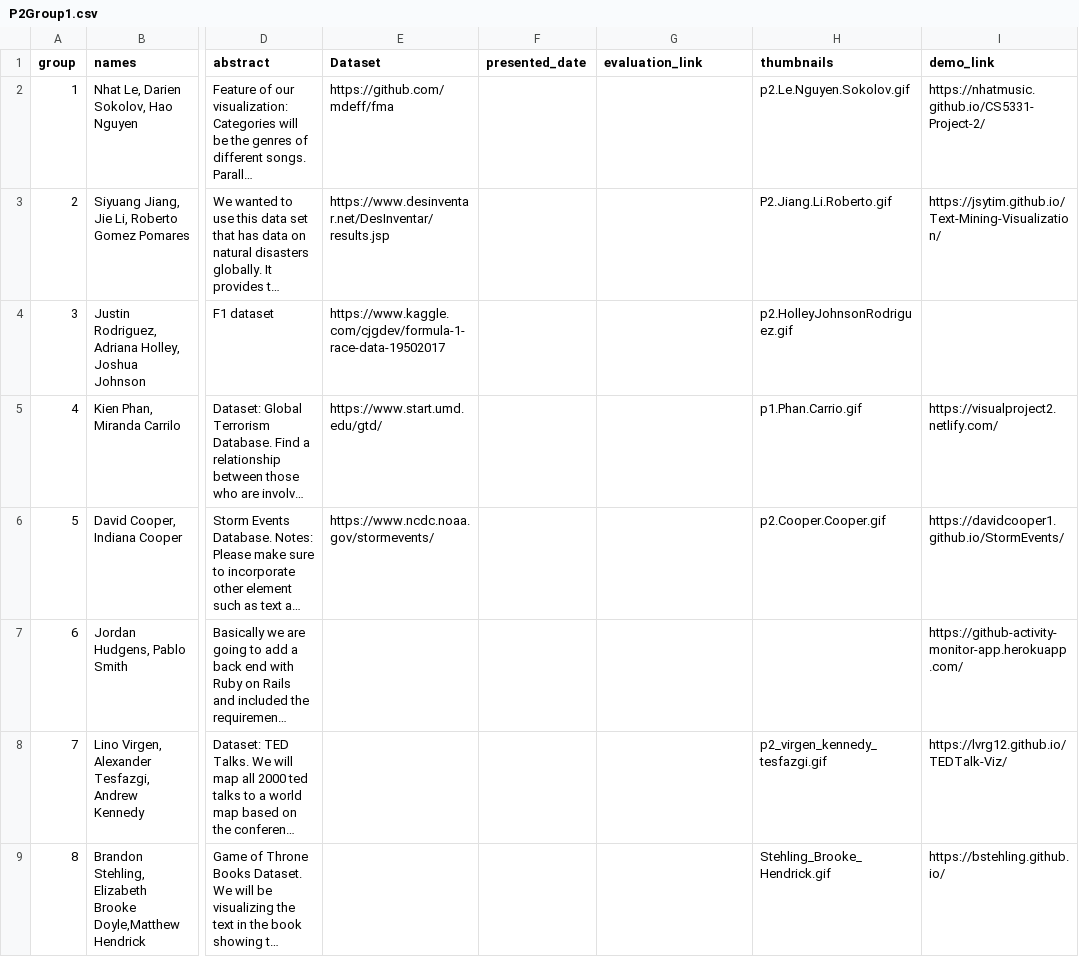
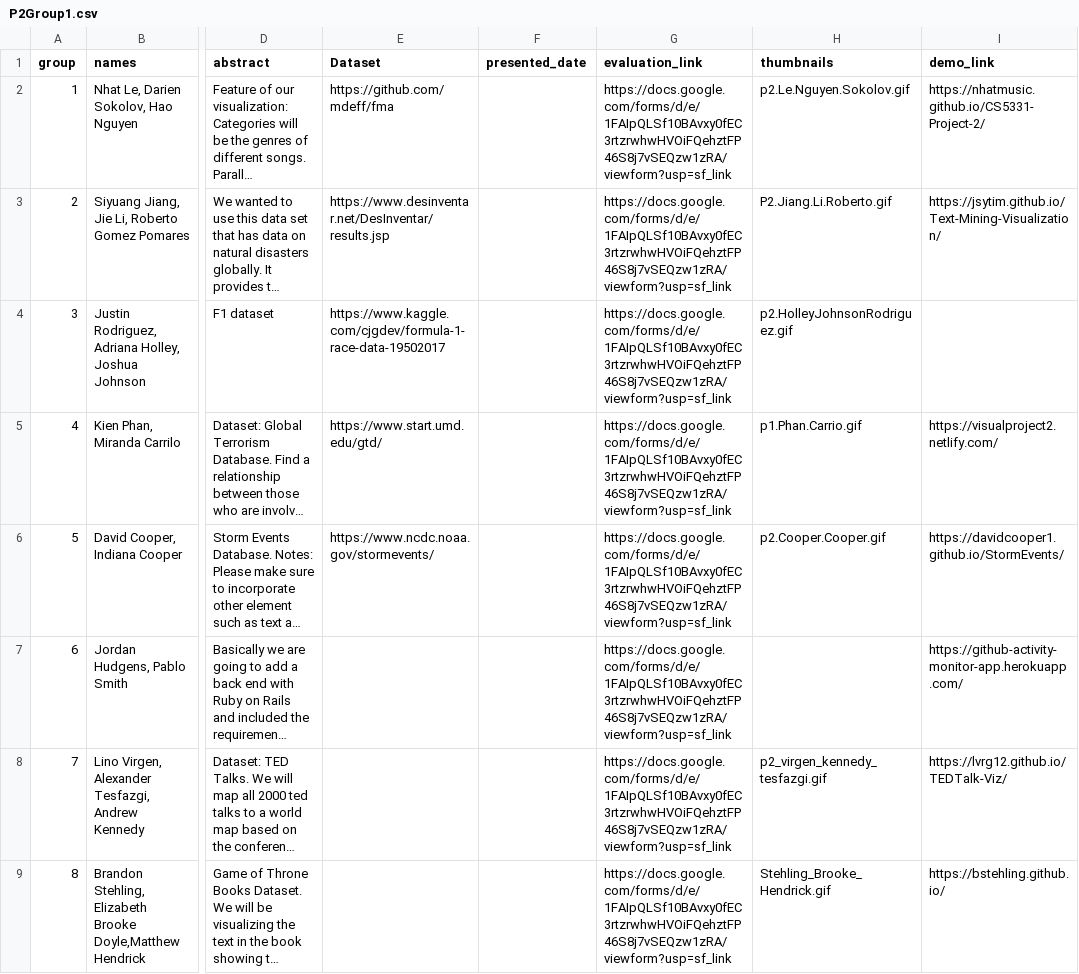
Before and after one commit to iDataVisualizationLab/CS5331_Spring2019, a CSV file: P2/P2Group1.csv, drawn as a sheet; only a part is shown, gaps mark what is left out; long unchanged cells end in …; the diff covers the shown part only; the diff names each change by its address in the sheet, - before the commit and + after, or states it on an @@ line.

Commit message:
Update evaluation form

```diff
--- a/P2/P2Group1.csv
+++ b/P2/P2Group1.csv
-G2:G9 (evaluation_link): (empty)
+G2:G9 (evaluation_link): https://docs.google.com/forms/d/e/1FAIpQLSf10BAvxy0fEC3rtzrwhwHVOiFQehztFP46S8j7vSEQzw1zRA/viewform?usp=sf_link
```
Also changed, not shown: 8 edited cells elsewhere in this file, P3/P3Group.csv.
